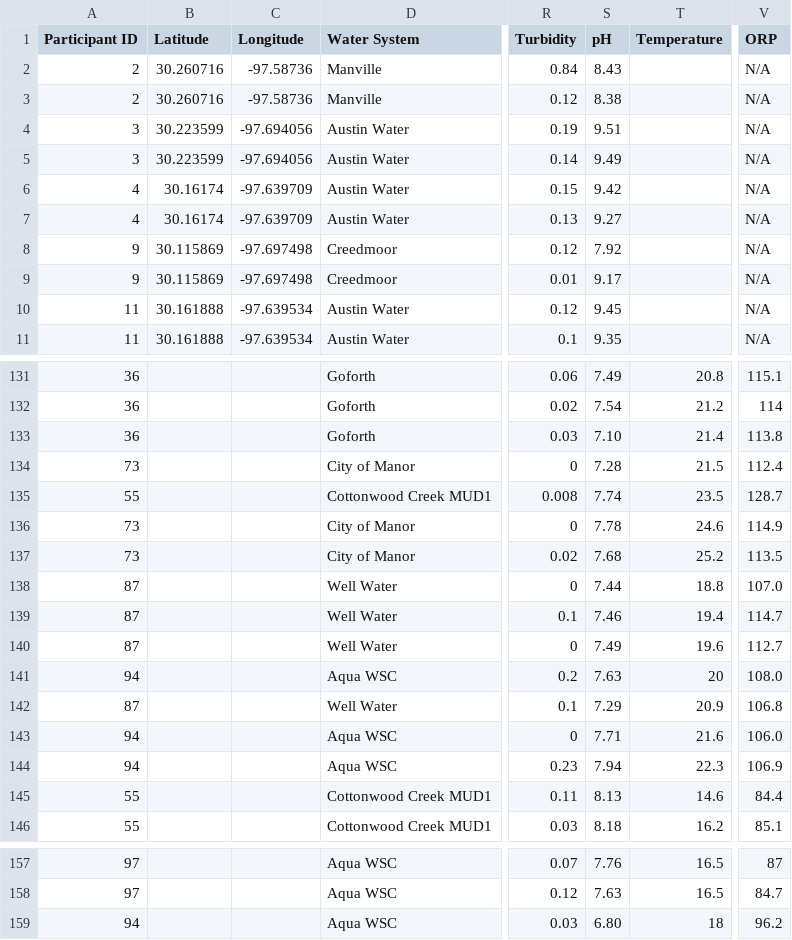
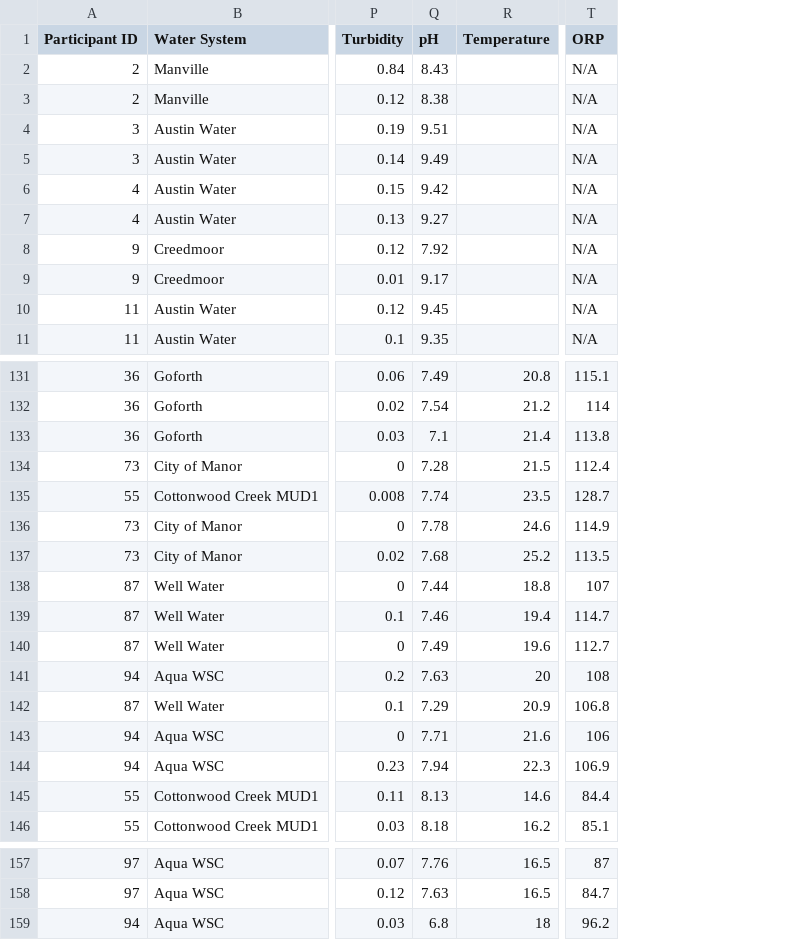
Before and after one commit to ewilli28/WCWH-SciML, a CSV file: WCWH Water Results.csv, drawn as a sheet; only a part is shown, gaps mark what is left out; removed rows and columns are numbered as before the commit, all else as after; the diff names each change by its address in the sheet, - before the commit and + after, or states it on an @@ line.

Commit message:
Add files via upload

```diff
--- a/WCWH Water Results.csv
+++ b/WCWH Water Results.csv
-column B (Latitude), rows 2-11: 30.260716 | 30.260716 | 30.223599 | 30.223599 | 30.16174 | 30.16174 | 30.115869 | 30.115869 | 30.161888 | 30.161888
-column C (Longitude), rows 2-11: -97.58736 | -97.58736 | -97.694056 | -97.694056 | -97.639709 | -97.639709 | -97.697498 | -97.697498 | -97.639534 | -97.639534
-Q133 (pH): 7.10
+Q133 (pH): 7.1
-T138 (ORP): 107.0
+T138 (ORP): 107
-T141 (ORP): 108.0
+T141 (ORP): 108
-T143 (ORP): 106.0
+T143 (ORP): 106
-Q159 (pH): 6.80
+Q159 (pH): 6.8
```
